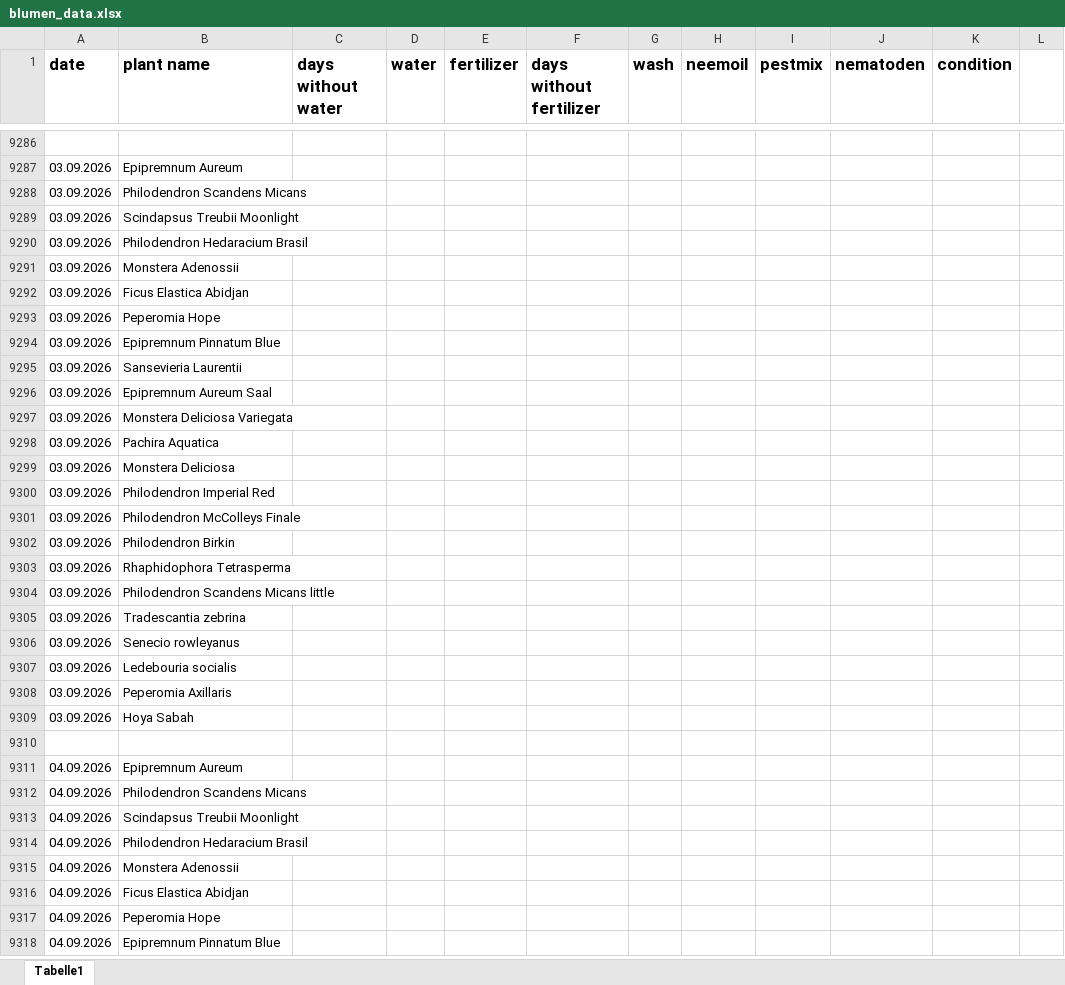
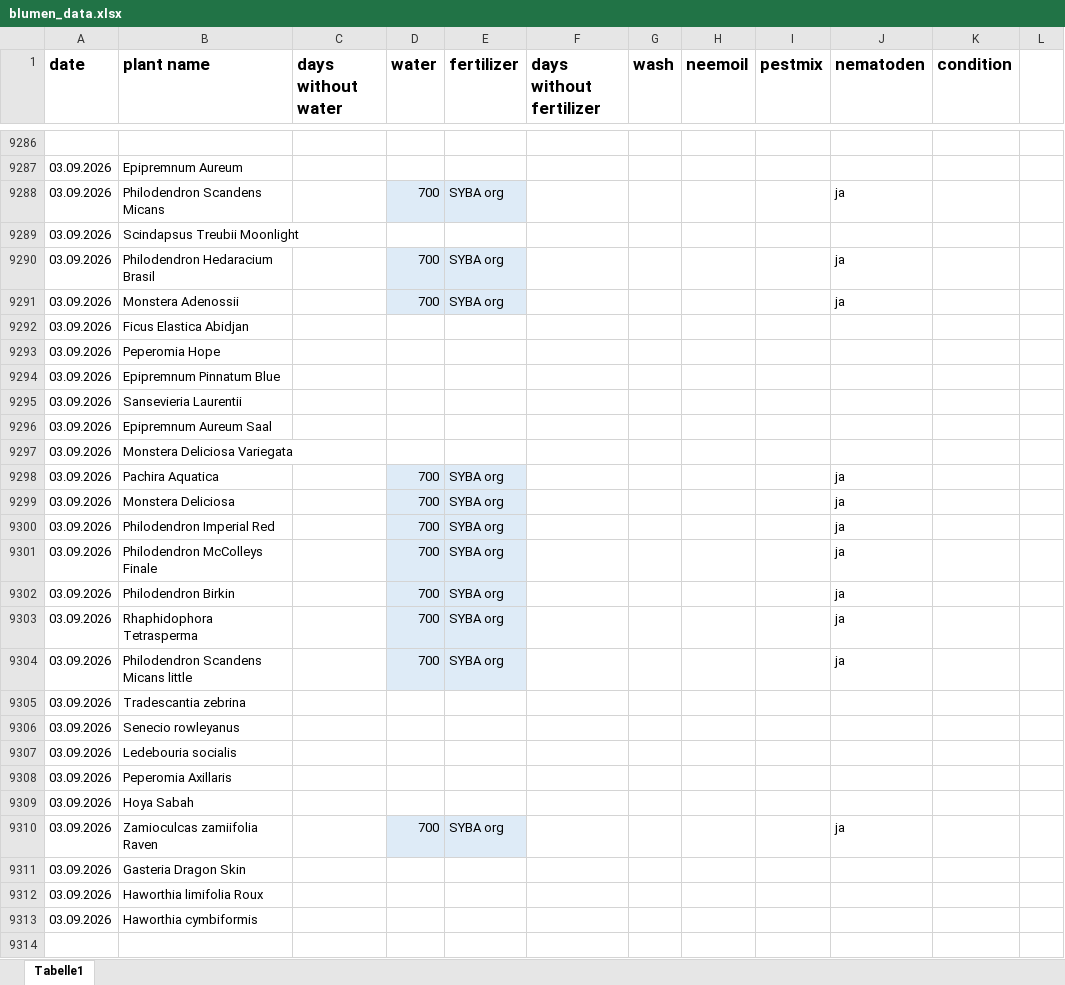
Before and after one commit to Iakithega/blumn, an Excel workbook: data/blumen_data.xlsx, sheet Tabelle1, drawn as a sheet; only a part is shown, gaps mark what is left out; the shorter side is filled out with more unchanged rows; values as stored, in another font and other column widths than the file's, no borders; the diff covers the shown part only; the diff names each change by its address in the sheet, - before the commit and + after, or states it on an @@ line.

```diff
--- a/data/blumen_data.xlsx (sheet Tabelle1)
+++ b/data/blumen_data.xlsx (sheet Tabelle1)
-D9288 (water): (empty)
+D9288 (water): 700
-D9288:E9288 fill: none
+D9288:E9288 fill: #DEEBF7
-E9288 (fertilizer): (empty)
+E9288 (fertilizer): SYBA org
-J9288 (nematoden): (empty)
+J9288 (nematoden): ja
-D9290:D9291 (water): (empty)
+D9290:D9291 (water): 700
-D9290:E9291 fill: none
+D9290:E9291 fill: #DEEBF7
-E9290:E9291 (fertilizer): (empty)
+E9290:E9291 (fertilizer): SYBA org
-J9290:J9291 (nematoden): (empty)
+J9290:J9291 (nematoden): ja
-D9298:D9304 (water): (empty)
+D9298:D9304 (water): 700
-D9298:E9304 fill: none
+D9298:E9304 fill: #DEEBF7
-E9298:E9304 (fertilizer): (empty)
+E9298:E9304 (fertilizer): SYBA org
-J9298:J9304 (nematoden): (empty)
+J9298:J9304 (nematoden): ja
+row 9310: 03.09.2026 | Zamioculcas zamiifolia Raven |  | 700 | SYBA org |  |  |  |  | ja
+row 9311: 03.09.2026 | Gasteria Dragon Skin
+row 9312: 03.09.2026 | Haworthia limifolia Roux
+row 9313: 03.09.2026 | Haworthia cymbiformis
```
Also changed, not shown: 394 added rows elsewhere in this sheet, 11 other files.
